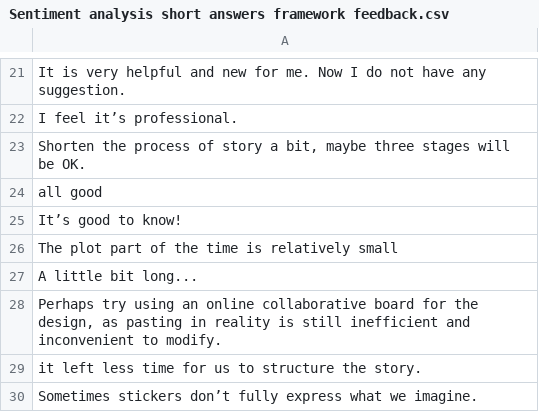
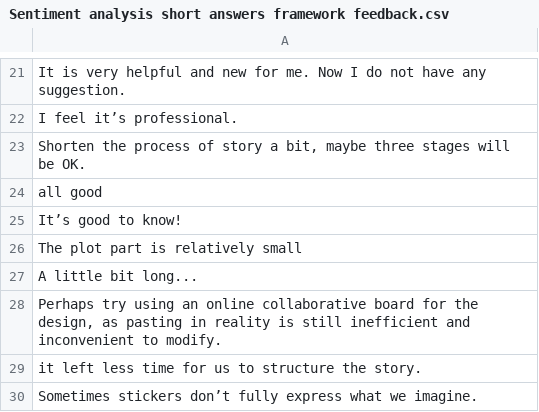
Before and after one commit to SDDanielMunoz/testingsentiment, a CSV file: Sentiment analysis short answers framework feedback.csv, drawn as a sheet; only a part is shown, gaps mark what is left out.

Commit message:
Add files via upload

```diff
--- a/Sentiment analysis short answers framework feedback.csv
+++ b/Sentiment analysis short answers framework feedback.csv
@@ -25,3 +25,3 @@ all good
 It’s good to know!
-The plot part of the time is relatively small
+The plot part is relatively small
 A little bit long...
```
